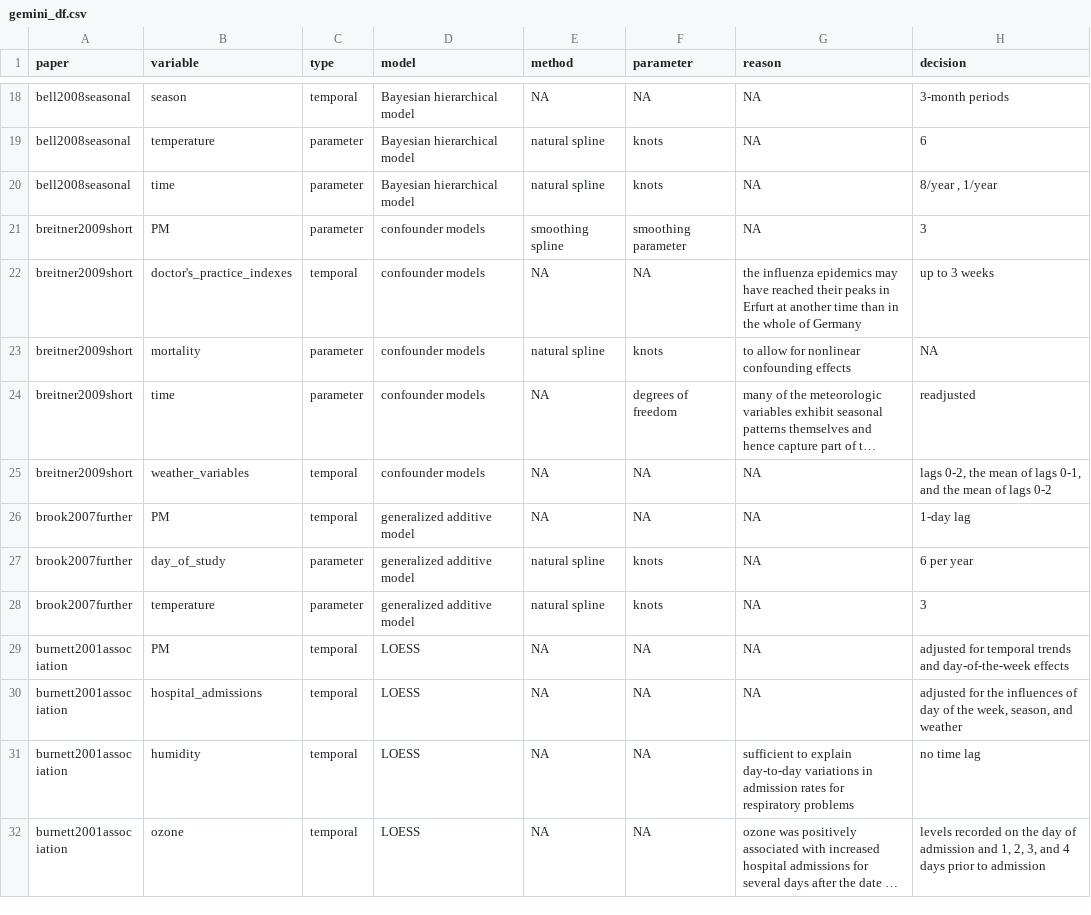
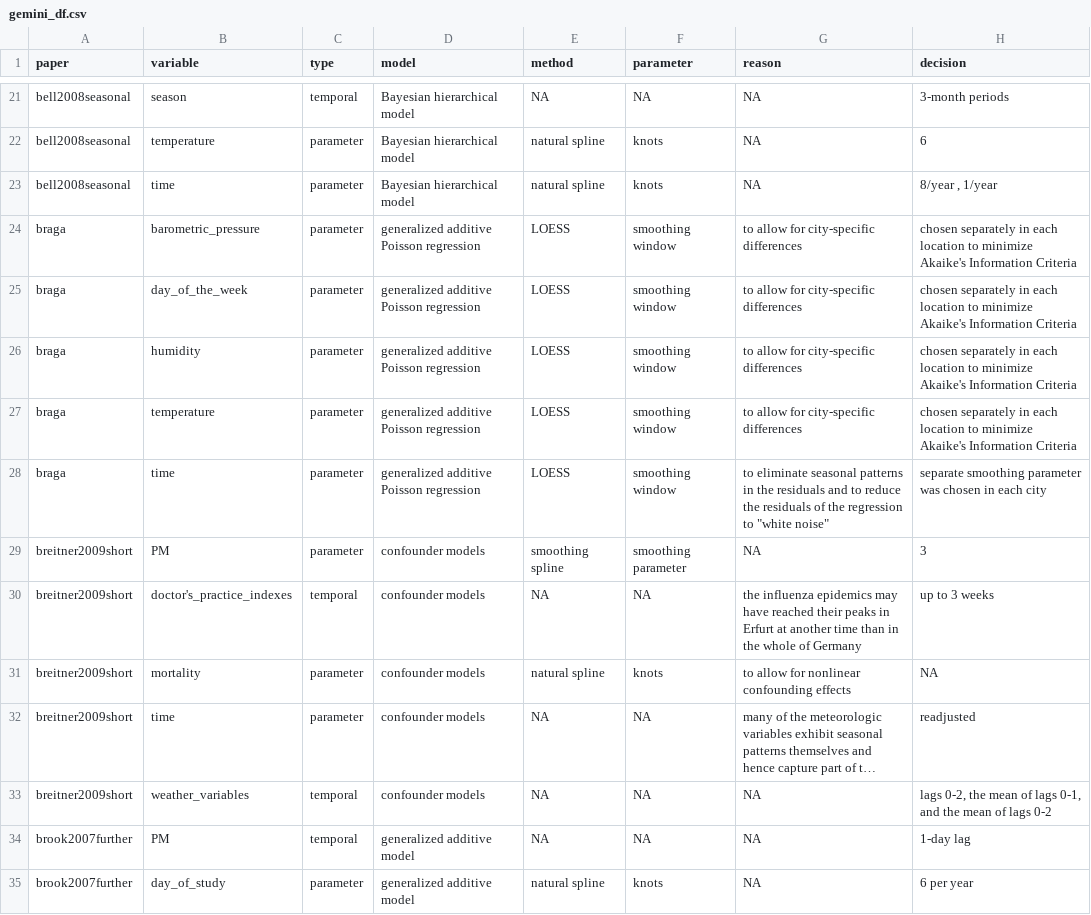
Before and after one commit to huizezhang-sherry/paper-decisions, a CSV file: data/gemini_df.csv, drawn as a sheet; only a part is shown, gaps mark what is left out; the shorter side is filled out with more unchanged rows; long unchanged cells end in …; addresses are those after the commit; the diff covers the shown part only; the diff names each change by its address in the sheet, - before the commit and + after, or states it on an @@ line.

```diff
--- a/data/gemini_df.csv
+++ b/data/gemini_df.csv
+row 24: braga | barometric_pressure | parameter | generalized additive Poisson regression | LOESS | smoothing window | to allow for city-specific differences | chosen separately in each location to minimize Akaike's Information Criteria
+row 25: braga | day_of_the_week | parameter | generalized additive Poisson regression | LOESS | smoothing window | to allow for city-specific differences | chosen separately in each location to minimize Akaike's Information Criteria
+row 26: braga | humidity | parameter | generalized additive Poisson regression | LOESS | smoothing window | to allow for city-specific differences | chosen separately in each location to minimize Akaike's Information Criteria
+row 27: braga | temperature | parameter | generalized additive Poisson regression | LOESS | smoothing window | to allow for city-specific differences | chosen separately in each location to minimize Akaike's Information Criteria
+row 28: braga | time | parameter | generalized additive Poisson regression | LOESS | smoothing window | to eliminate seasonal patterns in the residuals and to reduce the residuals of the regression to "white noise" | separate smoothing parameter was chosen in each city
-F32 (parameter): degrees of freedom
+F32 (parameter): NA
```
Also changed, not shown: 10 added rows, 3 removed rows, 2 moved rows and 9 edited cells elsewhere in this file, 12 other files.
